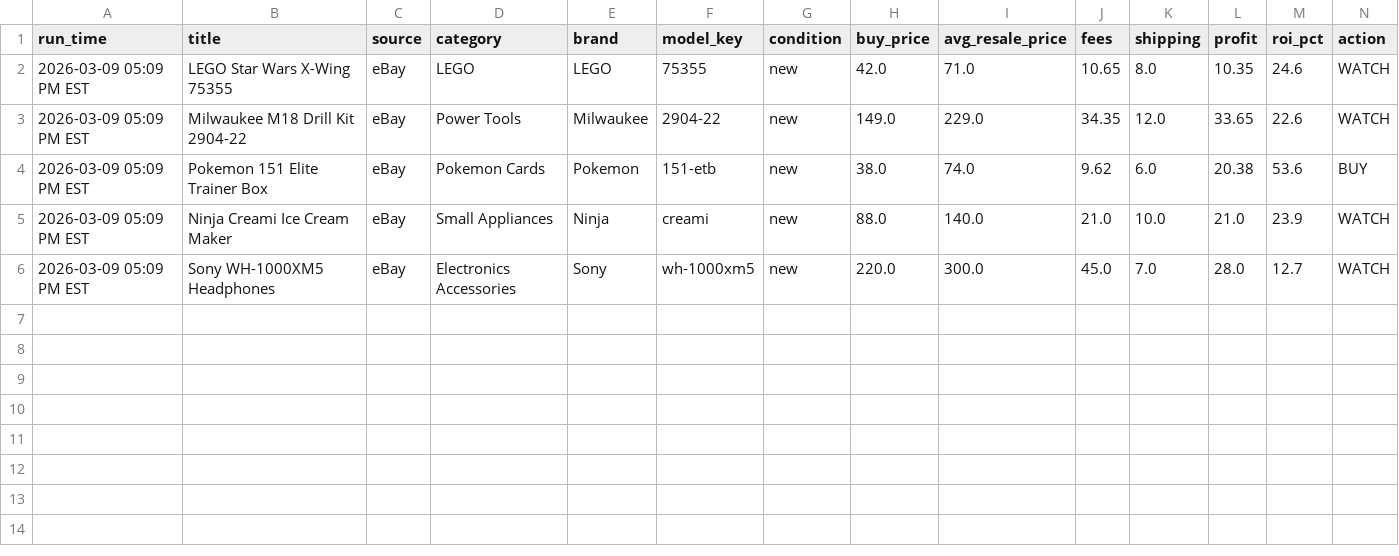
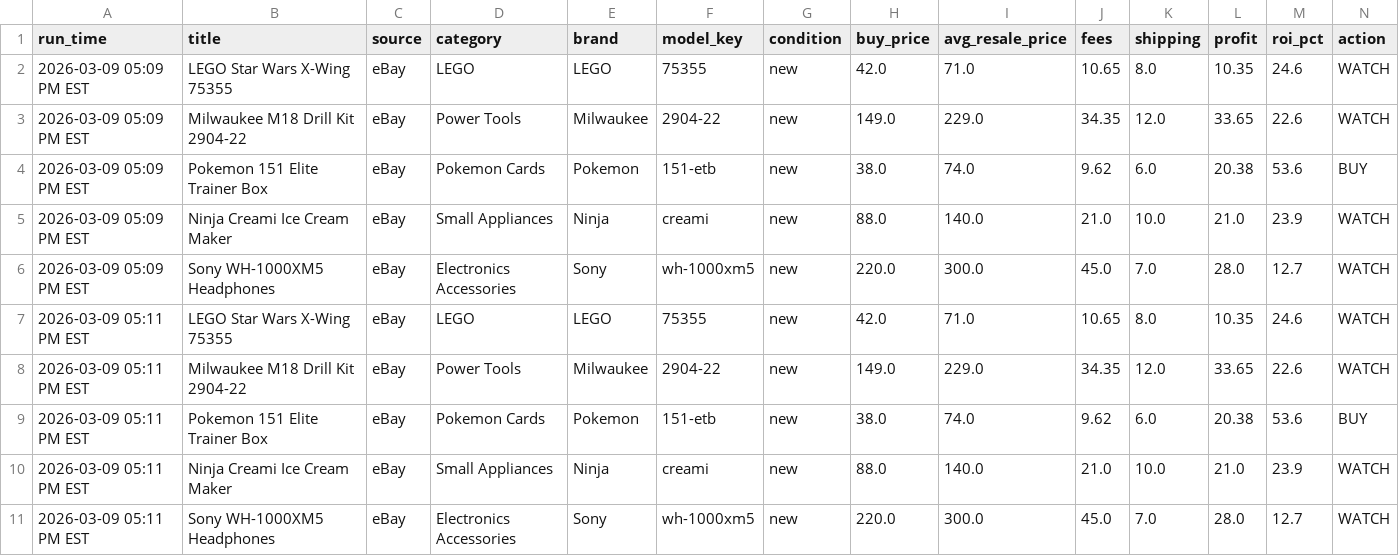
Before and after one commit to DcurtoRN/Deal-Scout-Agent, a CSV file: scored_results.csv, drawn as a sheet; only a part is shown; rows hold the shown columns only; the diff names each change by its address in the sheet, - before the commit and + after, or states it on an @@ line.

```diff
--- a/scored_results.csv
+++ b/scored_results.csv
+row 7: 2026-03-09 05:11 PM EST | LEGO Star Wars X-Wing 75355 | eBay | LEGO | LEGO | 75355 | new | 42.0 | 71.0 | 10.65 | 8.0 | 10.35 | 24.6 | WATCH
+row 8: 2026-03-09 05:11 PM EST | Milwaukee M18 Drill Kit 2904-22 | eBay | Power Tools | Milwaukee | 2904-22 | new | 149.0 | 229.0 | 34.35 | 12.0 | 33.65 | 22.6 | WATCH
+row 9: 2026-03-09 05:11 PM EST | Pokemon 151 Elite Trainer Box | eBay | Pokemon Cards | Pokemon | 151-etb | new | 38.0 | 74.0 | 9.62 | 6.0 | 20.38 | 53.6 | BUY
+row 10: 2026-03-09 05:11 PM EST | Ninja Creami Ice Cream Maker | eBay | Small Appliances | Ninja | creami | new | 88.0 | 140.0 | 21.0 | 10.0 | 21.0 | 23.9 | WATCH
+row 11: 2026-03-09 05:11 PM EST | Sony WH-1000XM5 Headphones | eBay | Electronics Accessories | Sony | wh-1000xm5 | new | 220.0 | 300.0 | 45.0 | 7.0 | 28.0 | 12.7 | WATCH
```
